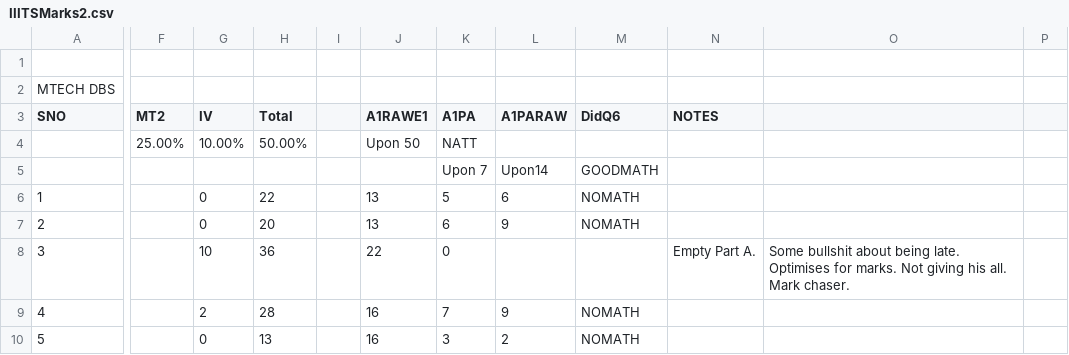
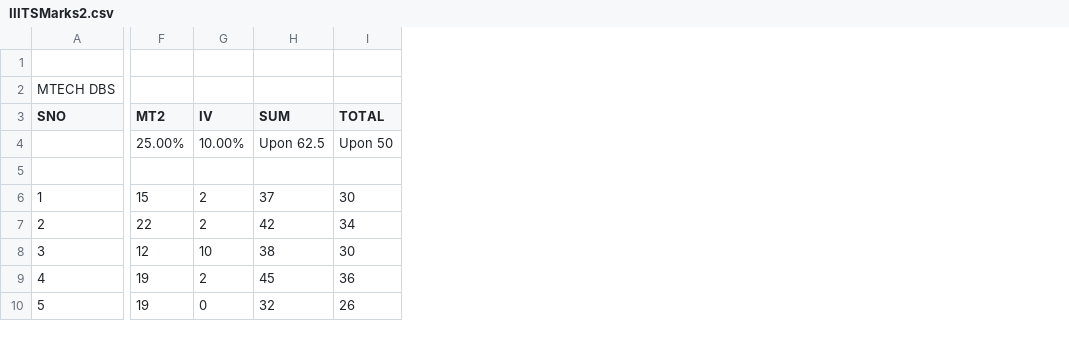
Before and after one commit to srilalabs/srilalabs.github.io, a CSV file: certificates/ivisits/IIITSMarks2.csv, drawn as a sheet; only a part is shown, gaps mark what is left out; removed rows and columns are numbered as before the commit, all else as after; rows hold the shown columns only; the diff covers the shown part only; the diff names each change by its address in the sheet, - before the commit and + after, or states it on an @@ line.

```diff
--- a/certificates/ivisits/IIITSMarks2.csv
+++ b/certificates/ivisits/IIITSMarks2.csv
-column H (Total), rows 4-10: 50.00% |  | 22 | 20 | 36 | 28 | 13
-column I, empty
-column J (A1RAWE1), rows 4-10: Upon 50 |  | 13 | 13 | 22 | 16 | 16
-column K (A1PA), rows 4-10: NATT | Upon 7 | 5 | 6 | 0 | 7 | 3
-column L (A1PARAW), rows 5-10: Upon14 | 6 | 9 |  | 9 | 2
-column M (DidQ6), rows 5-10: GOODMATH | NOMATH | NOMATH |  | NOMATH | NOMATH
-column N (NOTES), row 8: Empty Part A.
-column O, row 8: Some bullshit about being late. Optimises for marks. Not giving his all. Mark chaser.
-column P, empty
+column H (SUM), rows 4-10: Upon 62.5 |  | 37 | 42 | 38 | 45 | 32
+column I (TOTAL), rows 4-10: Upon 50 |  | 30 | 34 | 30 | 36 | 26
-row 5:  |  |  |  |  |  | Upon 7 | Upon14 | GOODMATH
+row 5: (empty)
-F6 (MT2): (empty)
+F6 (MT2): 15
-G6:G7 (IV): 0
+G6:G7 (IV): 2
-F7 (MT2): (empty)
+F7 (MT2): 22
-F8 (MT2): (empty)
+F8 (MT2): 12
-F9:F10 (MT2): (empty)
+F9:F10 (MT2): 19
```
Also changed, not shown: 13 edited cells elsewhere in this file, 3 other files.
